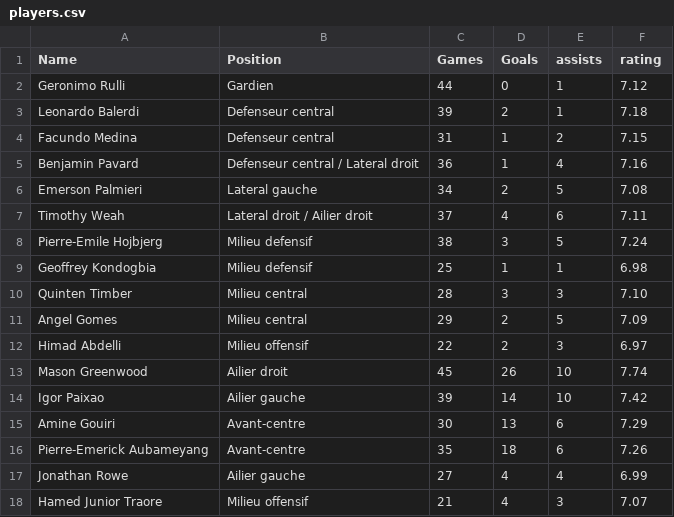
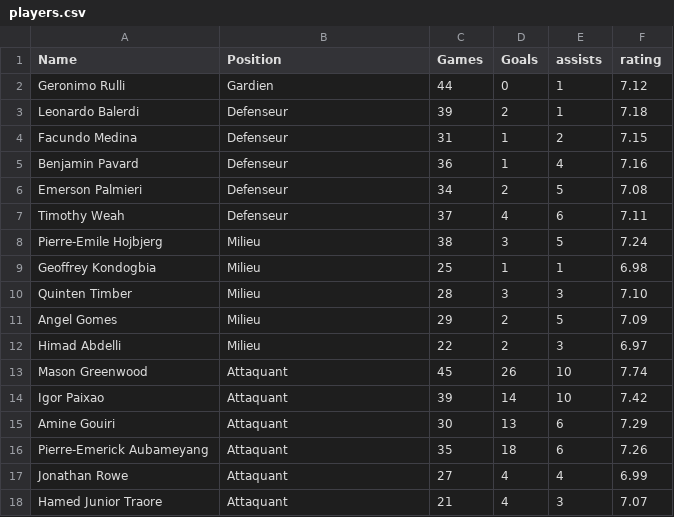
Before and after one commit to ChaibiP/Dashboard-Analytique-de-Football, a CSV file: data/players.csv, drawn as a sheet.

Commit message:
Changement du csv, data cleaning + affichage du premier graphique
Data cleaning afin d'avoir 4 differentes positions : Attaquant , Milieu , Defenseur , Gardien afin de pouvoir les afficher plus facilement et mieux s'y retrouver. Premiers graphiques meilleurs buteurs et Positions de l'effectif. Mise en place d'un top 3 joueurs par poste selon les notes globales.

```diff
--- a/data/players.csv
+++ b/data/players.csv
@@ -2,17 +2,17 @@ Name;Position;Games;Goals;assists;rating
 Geronimo Rulli;Gardien;44;0;1;7.12
-Leonardo Balerdi;Defenseur central;39;2;1;7.18
-Facundo Medina;Defenseur central;31;1;2;7.15
-Benjamin Pavard;Defenseur central / Lateral droit;36;1;4;7.16
-Emerson Palmieri;Lateral gauche;34;2;5;7.08
-Timothy Weah;Lateral droit / Ailier droit;37;4;6;7.11
-Pierre-Emile Hojbjerg;Milieu defensif;38;3;5;7.24
-Geoffrey Kondogbia;Milieu defensif;25;1;1;6.98
-Quinten Timber;Milieu central;28;3;3;7.10
-Angel Gomes;Milieu central;29;2;5;7.09
-Himad Abdelli;Milieu offensif;22;2;3;6.97
-Mason Greenwood;Ailier droit;45;26;10;7.74
-Igor Paixao;Ailier gauche;39;14;10;7.42
-Amine Gouiri;Avant-centre;30;13;6;7.29
-Pierre-Emerick Aubameyang;Avant-centre;35;18;6;7.26
-Jonathan Rowe;Ailier gauche;27;4;4;6.99
-Hamed Junior Traore;Milieu offensif;21;4;3;7.07
+Leonardo Balerdi;Defenseur;39;2;1;7.18
+Facundo Medina;Defenseur;31;1;2;7.15
+Benjamin Pavard;Defenseur;36;1;4;7.16
+Emerson Palmieri;Defenseur;34;2;5;7.08
+Timothy Weah;Defenseur;37;4;6;7.11
+Pierre-Emile Hojbjerg;Milieu;38;3;5;7.24
+Geoffrey Kondogbia;Milieu;25;1;1;6.98
+Quinten Timber;Milieu;28;3;3;7.10
+Angel Gomes;Milieu;29;2;5;7.09
+Himad Abdelli;Milieu;22;2;3;6.97
+Mason Greenwood;Attaquant;45;26;10;7.74
+Igor Paixao;Attaquant;39;14;10;7.42
+Amine Gouiri;Attaquant;30;13;6;7.29
+Pierre-Emerick Aubameyang;Attaquant;35;18;6;7.26
+Jonathan Rowe;Attaquant;27;4;4;6.99
+Hamed Junior Traore;Attaquant;21;4;3;7.07
```
Also changed, not shown: 1 other file.
